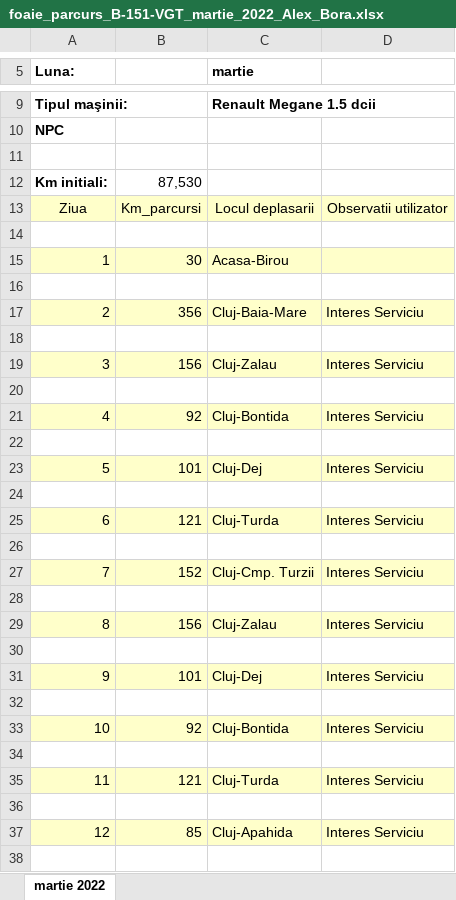
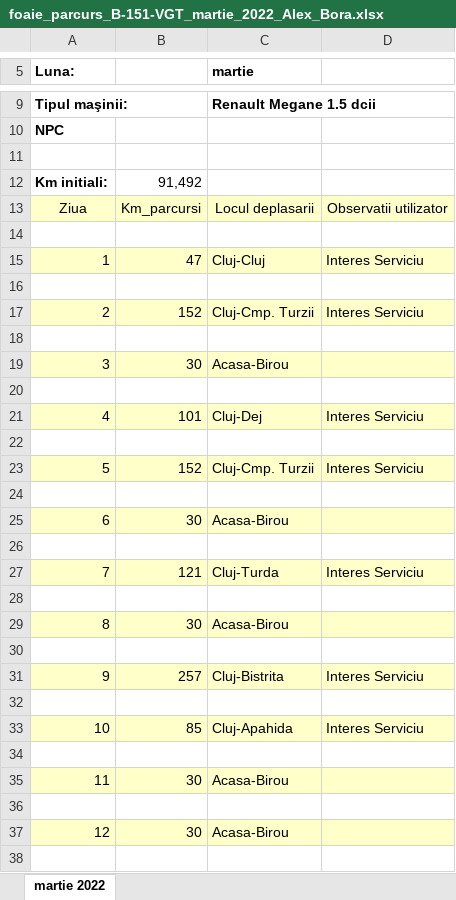
Before and after one commit to alexbora/parcurs, an Excel workbook: foaie_parcurs_B-151-VGT_martie_2022_Alex_Bora.xlsx, sheet martie 2022, drawn as a sheet; only a part is shown, gaps mark what is left out; values as stored, in another font and other column widths than the file's, no borders; charts and pictures not drawn; removed rows and columns are numbered as before the commit, all else as after; the diff covers the shown part only; the diff names each change by its address in the sheet, - before the commit and + after, or states it on an @@ line.

```diff
--- a/foaie_parcurs_B-151-VGT_martie_2022_Alex_Bora.xlsx (sheet martie 2022)
+++ b/foaie_parcurs_B-151-VGT_martie_2022_Alex_Bora.xlsx (sheet martie 2022)
-B12: 87,530
+B12: 91,492
-row 15: 1 | 30 | Acasa-Birou
+row 15: 1 | 47 | Cluj-Cluj | Interes Serviciu
-B17: 356
+B17: 152
-C17 (martie): Cluj-Baia-Mare
+C17 (martie): Cluj-Cmp. Turzii
-row 19: 3 | 156 | Cluj-Zalau | Interes Serviciu
+row 19: 3 | 30 | Acasa-Birou
-B21: 92
+B21: 101
-C21 (martie): Cluj-Bontida
+C21 (martie): Cluj-Dej
-B23: 101
+B23: 152
-C23 (martie): Cluj-Dej
+C23 (martie): Cluj-Cmp. Turzii
-row 25: 6 | 121 | Cluj-Turda | Interes Serviciu
+row 25: 6 | 30 | Acasa-Birou
-B27: 152
+B27: 121
-C27 (martie): Cluj-Cmp. Turzii
+C27 (martie): Cluj-Turda
-row 29: 8 | 156 | Cluj-Zalau | Interes Serviciu
+row 29: 8 | 30 | Acasa-Birou
-B31: 101
+B31: 257
-C31 (martie): Cluj-Dej
+C31 (martie): Cluj-Bistrita
-B33: 92
+B33: 85
-C33 (martie): Cluj-Bontida
+C33 (martie): Cluj-Apahida
-row 35: 11 | 121 | Cluj-Turda | Interes Serviciu
+row 35: 11 | 30 | Acasa-Birou
-row 37: 12 | 85 | Cluj-Apahida | Interes Serviciu
+row 37: 12 | 30 | Acasa-Birou
```
Also changed, not shown: 9 added rows, 9 removed rows and 19 edited cells elsewhere in this sheet, 2 other files.
